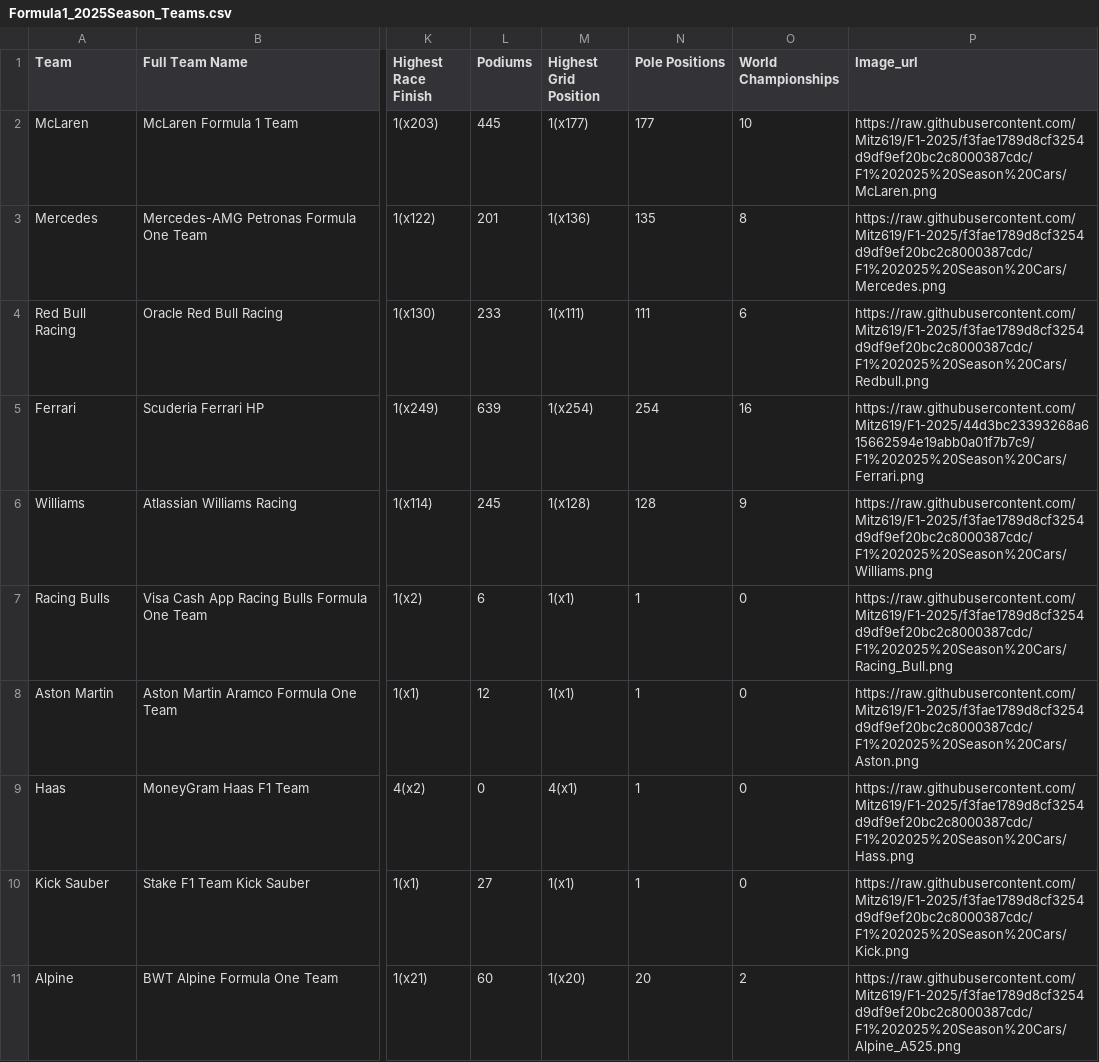
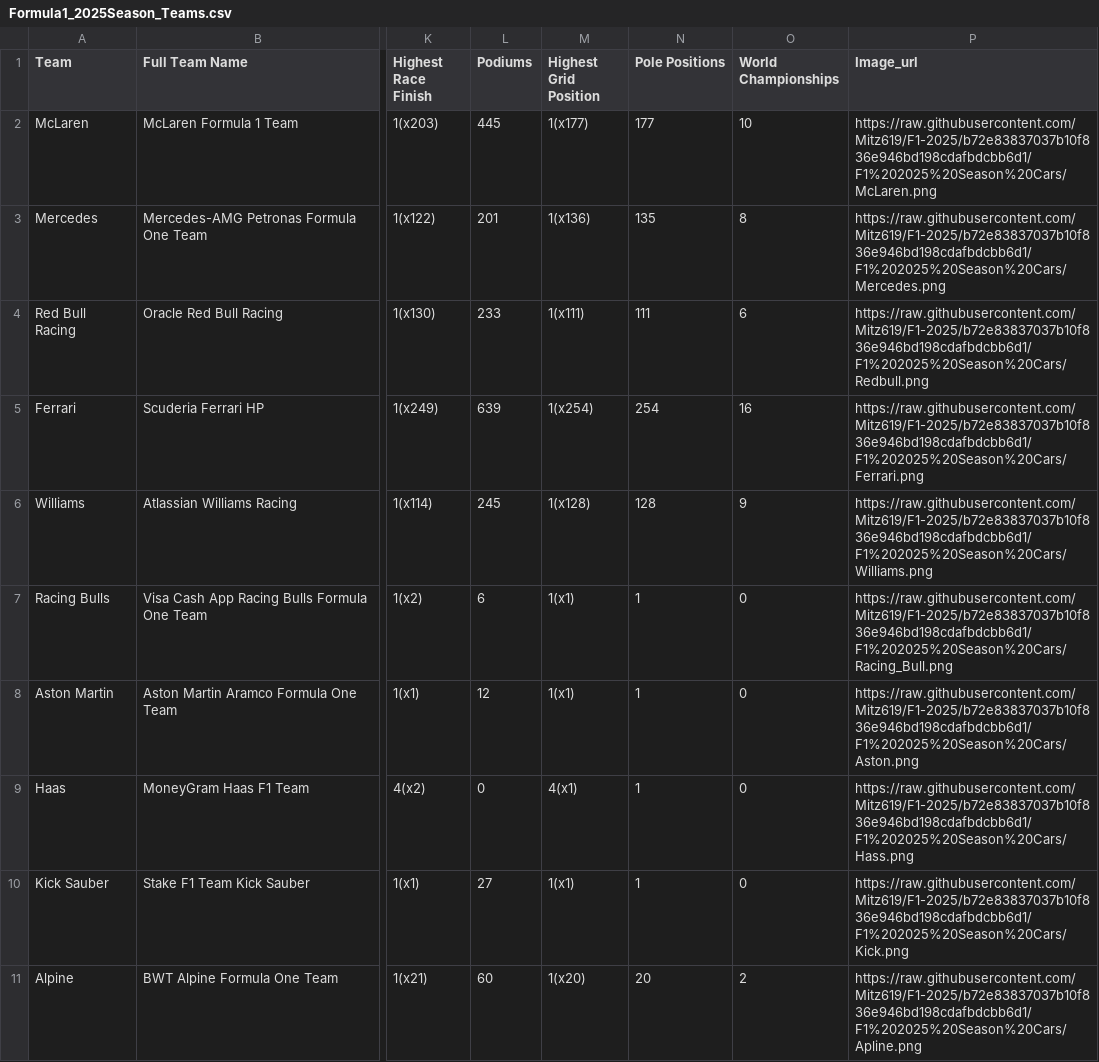
Before and after one commit to Mitz619/F1-2025, a CSV file: Formula1_2025Season_Teams.csv, drawn as a sheet; only a part is shown, gaps mark what is left out; the diff names each change by its address in the sheet, - before the commit and + after, or states it on an @@ line.

```diff
--- a/Formula1_2025Season_Teams.csv
+++ b/Formula1_2025Season_Teams.csv
-P2 (Image_url): https://raw.githubusercontent.com/Mitz619/F1-2025/f3fae1789d8cf3254d9df9ef20bc2c8000387cdc/F1%202025%20Season%20Cars/McLaren.png
+P2 (Image_url): https://raw.githubusercontent.com/Mitz619/F1-2025/b72e83837037b10f836e946bd198cdafbdcbb6d1/F1%202025%20Season%20Cars/McLaren.png
-P3 (Image_url): https://raw.githubusercontent.com/Mitz619/F1-2025/f3fae1789d8cf3254d9df9ef20bc2c8000387cdc/F1%202025%20Season%20Cars/Mercedes.png
+P3 (Image_url): https://raw.githubusercontent.com/Mitz619/F1-2025/b72e83837037b10f836e946bd198cdafbdcbb6d1/F1%202025%20Season%20Cars/Mercedes.png
-P4 (Image_url): https://raw.githubusercontent.com/Mitz619/F1-2025/f3fae1789d8cf3254d9df9ef20bc2c8000387cdc/F1%202025%20Season%20Cars/Redbull.png
+P4 (Image_url): https://raw.githubusercontent.com/Mitz619/F1-2025/b72e83837037b10f836e946bd198cdafbdcbb6d1/F1%202025%20Season%20Cars/Redbull.png
-P5 (Image_url): https://raw.githubusercontent.com/Mitz619/F1-2025/44d3bc23393268a615662594e19abb0a01f7b7c9/F1%202025%20Season%20Cars/Ferrari.png
+P5 (Image_url): https://raw.githubusercontent.com/Mitz619/F1-2025/b72e83837037b10f836e946bd198cdafbdcbb6d1/F1%202025%20Season%20Cars/Ferrari.png
-P6 (Image_url): https://raw.githubusercontent.com/Mitz619/F1-2025/f3fae1789d8cf3254d9df9ef20bc2c8000387cdc/F1%202025%20Season%20Cars/Williams.png
+P6 (Image_url): https://raw.githubusercontent.com/Mitz619/F1-2025/b72e83837037b10f836e946bd198cdafbdcbb6d1/F1%202025%20Season%20Cars/Williams.png
-P7 (Image_url): https://raw.githubusercontent.com/Mitz619/F1-2025/f3fae1789d8cf3254d9df9ef20bc2c8000387cdc/F1%202025%20Season%20Cars/Racing_Bull.png
+P7 (Image_url): https://raw.githubusercontent.com/Mitz619/F1-2025/b72e83837037b10f836e946bd198cdafbdcbb6d1/F1%202025%20Season%20Cars/Racing_Bull.png
-P8 (Image_url): https://raw.githubusercontent.com/Mitz619/F1-2025/f3fae1789d8cf3254d9df9ef20bc2c8000387cdc/F1%202025%20Season%20Cars/Aston.png
+P8 (Image_url): https://raw.githubusercontent.com/Mitz619/F1-2025/b72e83837037b10f836e946bd198cdafbdcbb6d1/F1%202025%20Season%20Cars/Aston.png
-P9 (Image_url): https://raw.githubusercontent.com/Mitz619/F1-2025/f3fae1789d8cf3254d9df9ef20bc2c8000387cdc/F1%202025%20Season%20Cars/Hass.png
+P9 (Image_url): https://raw.githubusercontent.com/Mitz619/F1-2025/b72e83837037b10f836e946bd198cdafbdcbb6d1/F1%202025%20Season%20Cars/Hass.png
-P10 (Image_url): https://raw.githubusercontent.com/Mitz619/F1-2025/f3fae1789d8cf3254d9df9ef20bc2c8000387cdc/F1%202025%20Season%20Cars/Kick.png
+P10 (Image_url): https://raw.githubusercontent.com/Mitz619/F1-2025/b72e83837037b10f836e946bd198cdafbdcbb6d1/F1%202025%20Season%20Cars/Kick.png
-P11 (Image_url): https://raw.githubusercontent.com/Mitz619/F1-2025/f3fae1789d8cf3254d9df9ef20bc2c8000387cdc/F1%202025%20Season%20Cars/Alpine_A525.png
+P11 (Image_url): https://raw.githubusercontent.com/Mitz619/F1-2025/b72e83837037b10f836e946bd198cdafbdcbb6d1/F1%202025%20Season%20Cars/Apline.png
```
Also changed, not shown: 22 other files.
